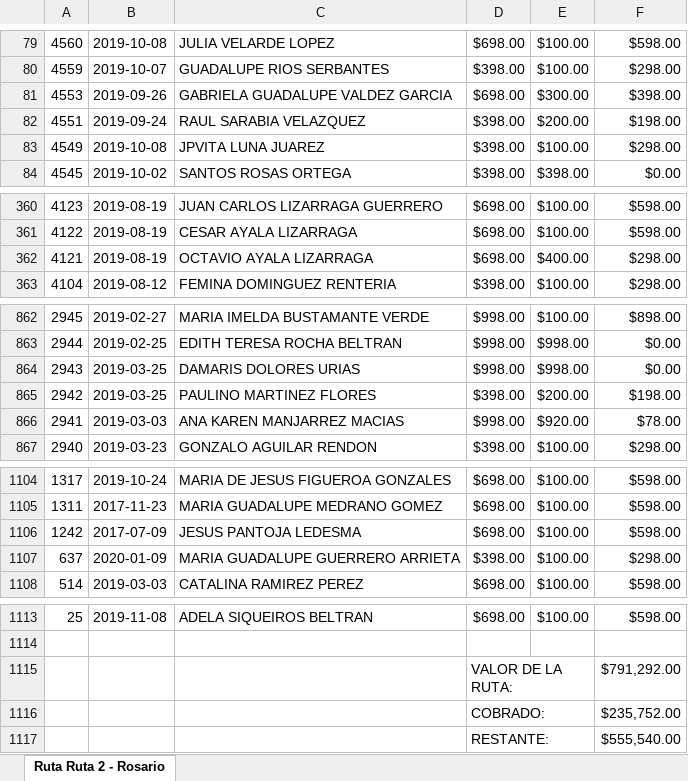
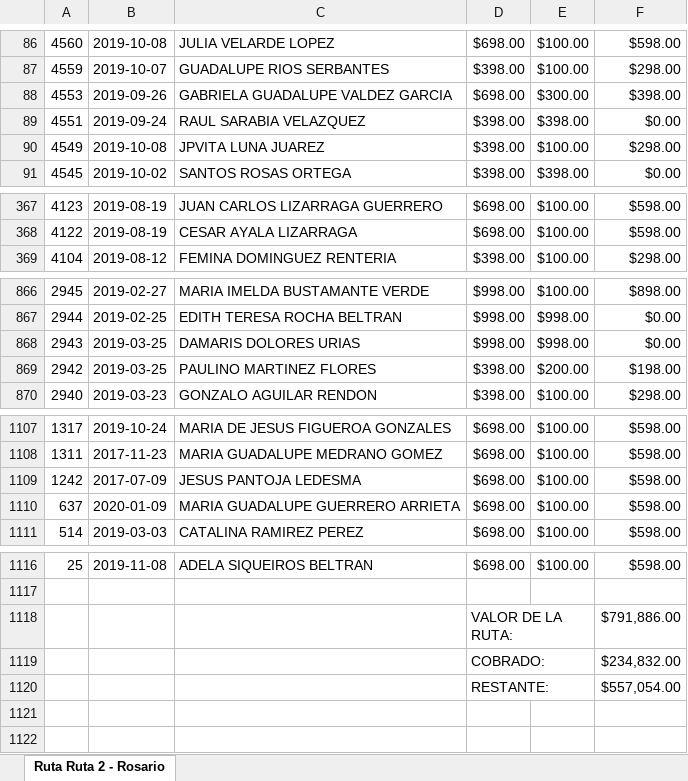
Before and after one commit to solserin/olidentbackend, an Excel workbook: public/export.xlsx, sheet Ruta Ruta 2 - Rosario, drawn as a sheet; only a part is shown, gaps mark what is left out; values as stored, in another font and other column widths than the file's, no cell formats; removed rows and columns are numbered as before the commit, all else as after; the diff covers the shown part only; the diff names each change by its address in the sheet, - before the commit and + after, or states it on an @@ line.

```diff
--- a/public/export.xlsx (sheet Ruta Ruta 2 - Rosario)
+++ b/public/export.xlsx (sheet Ruta Ruta 2 - Rosario)
-E89: $200.00
+E89: $398.00
-F89: $198.00
+F89: $0.00
-row 362: 4121 | 2019-08-19 | OCTAVIO AYALA LIZARRAGA | $698.00 | $400.00 | $298.00
-row 866: 2941 | 2019-03-03 | ANA KAREN MANJARREZ MACIAS | $998.00 | $920.00 | $78.00
-D1110: $398.00
+D1110: $698.00
-F1110: $298.00
+F1110: $598.00
-F1118: $791,292.00
+F1118: $791,886.00
-F1119: $235,752.00
+F1119: $234,832.00
-F1120: $555,540.00
+F1120: $557,054.00
```
Also changed, not shown: 7 added rows, 2 removed rows and 4 edited cells elsewhere in this sheet, cell formats, 1 other file.
